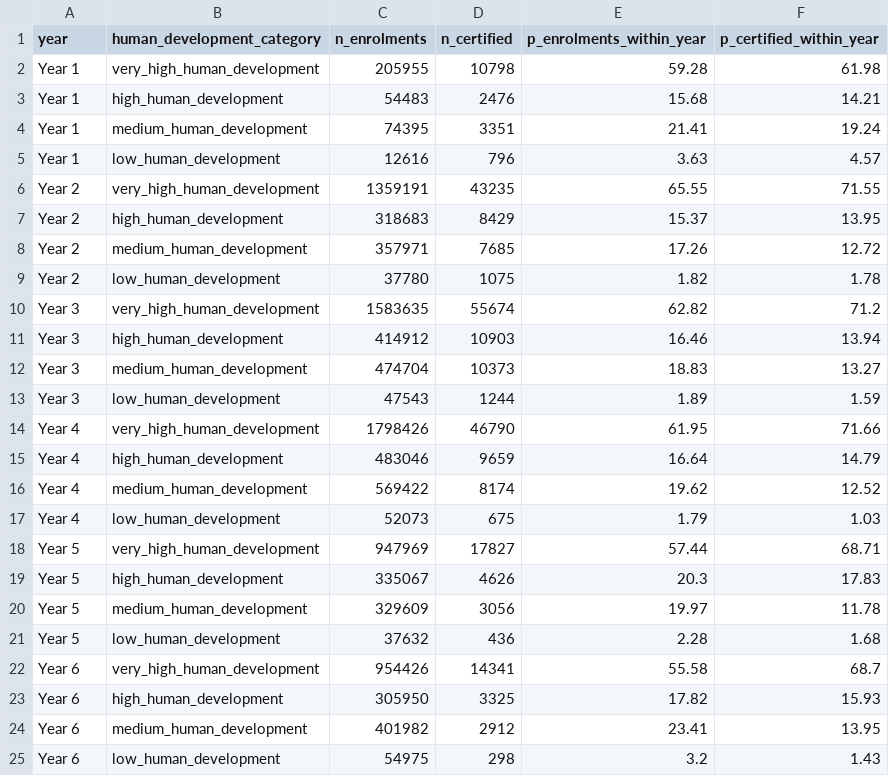
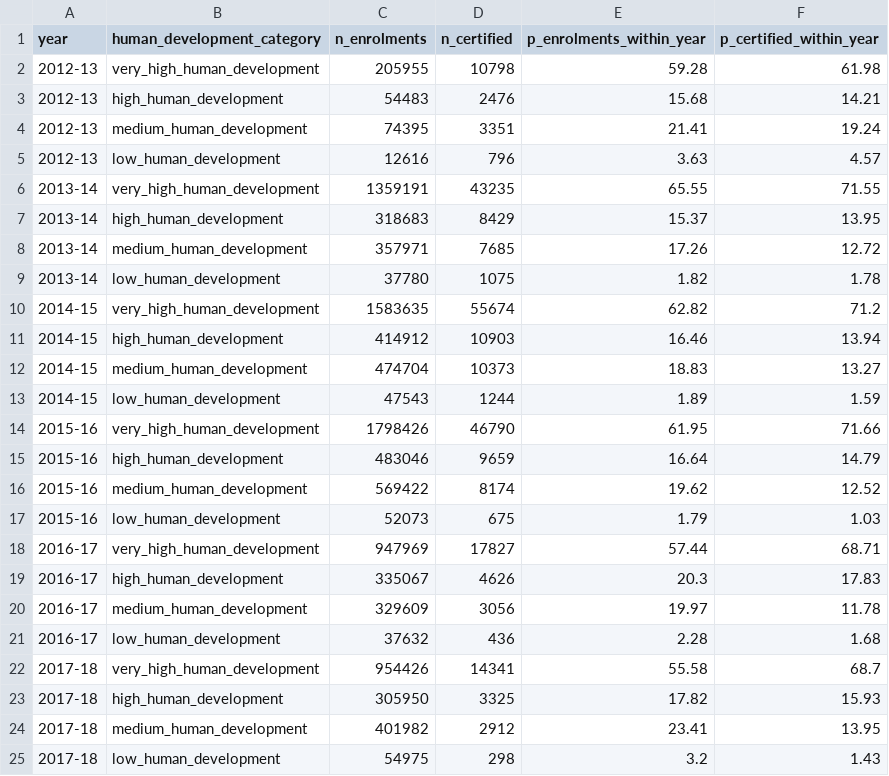
Before and after one commit to jruiperezv/MOOC_Pivot, a CSV file: Table_S2.csv, drawn as a sheet.

```diff
--- a/Table_S2.csv
+++ b/Table_S2.csv
@@ -1,25 +1,25 @@
 year,human_development_category,n_enrolments,n_certified,p_enrolments_within_year,p_certified_within_year
-Year 1,very_high_human_development,205955,10798,59.28,61.98
-Year 1,high_human_development,54483,2476,15.68,14.21
-Year 1,medium_human_development,74395,3351,21.41,19.24
-Year 1,low_human_development,12616,796,3.63,4.57
-Year 2,very_high_human_development,1359191,43235,65.55,71.55
-Year 2,high_human_development,318683,8429,15.37,13.95
-Year 2,medium_human_development,357971,7685,17.26,12.72
-Year 2,low_human_development,37780,1075,1.82,1.78
-Year 3,very_high_human_development,1583635,55674,62.82,71.2
-Year 3,high_human_development,414912,10903,16.46,13.94
-Year 3,medium_human_development,474704,10373,18.83,13.27
-Year 3,low_human_development,47543,1244,1.89,1.59
-Year 4,very_high_human_development,1798426,46790,61.95,71.66
-Year 4,high_human_development,483046,9659,16.64,14.79
-Year 4,medium_human_development,569422,8174,19.62,12.52
-Year 4,low_human_development,52073,675,1.79,1.03
-Year 5,very_high_human_development,947969,17827,57.44,68.71
-Year 5,high_human_development,335067,4626,20.3,17.83
-Year 5,medium_human_development,329609,3056,19.97,11.78
-Year 5,low_human_development,37632,436,2.28,1.68
-Year 6,very_high_human_development,954426,14341,55.58,68.7
-Year 6,high_human_development,305950,3325,17.82,15.93
-Year 6,medium_human_development,401982,2912,23.41,13.95
-Year 6,low_human_development,54975,298,3.2,1.43
+2012-13,very_high_human_development,205955,10798,59.28,61.98
+2012-13,high_human_development,54483,2476,15.68,14.21
+2012-13,medium_human_development,74395,3351,21.41,19.24
+2012-13,low_human_development,12616,796,3.63,4.57
+2013-14,very_high_human_development,1359191,43235,65.55,71.55
+2013-14,high_human_development,318683,8429,15.37,13.95
+2013-14,medium_human_development,357971,7685,17.26,12.72
+2013-14,low_human_development,37780,1075,1.82,1.78
+2014-15,very_high_human_development,1583635,55674,62.82,71.2
+2014-15,high_human_development,414912,10903,16.46,13.94
+2014-15,medium_human_development,474704,10373,18.83,13.27
+2014-15,low_human_development,47543,1244,1.89,1.59
+2015-16,very_high_human_development,1798426,46790,61.95,71.66
+2015-16,high_human_development,483046,9659,16.64,14.79
+2015-16,medium_human_development,569422,8174,19.62,12.52
+2015-16,low_human_development,52073,675,1.79,1.03
+2016-17,very_high_human_development,947969,17827,57.44,68.71
+2016-17,high_human_development,335067,4626,20.3,17.83
+2016-17,medium_human_development,329609,3056,19.97,11.78
+2016-17,low_human_development,37632,436,2.28,1.68
+2017-18,very_high_human_development,954426,14341,55.58,68.7
+2017-18,high_human_development,305950,3325,17.82,15.93
+2017-18,medium_human_development,401982,2912,23.41,13.95
+2017-18,low_human_development,54975,298,3.2,1.43
```
Also changed, not shown: Table_S1.csv, Table_S3.csv, 3 other files.
